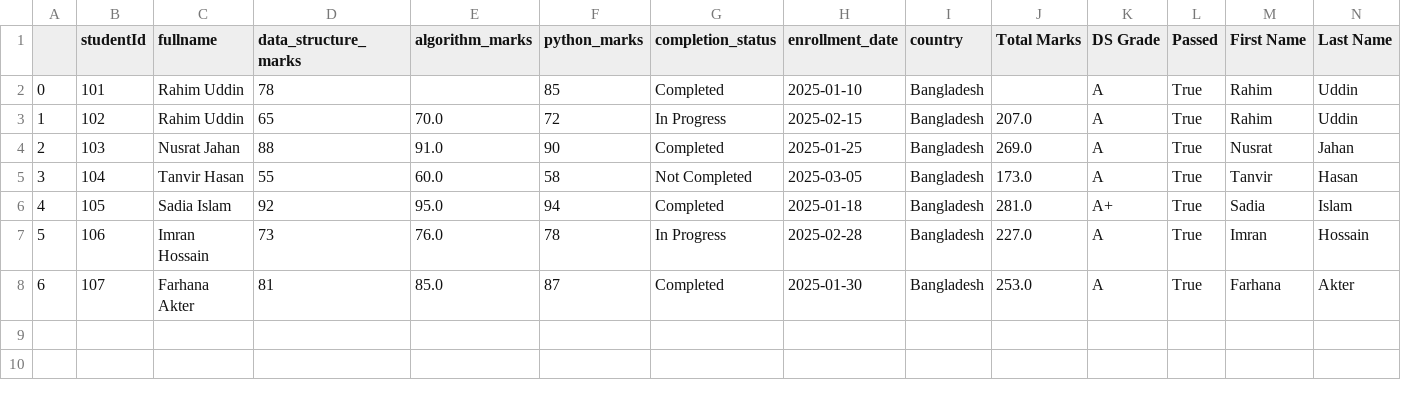
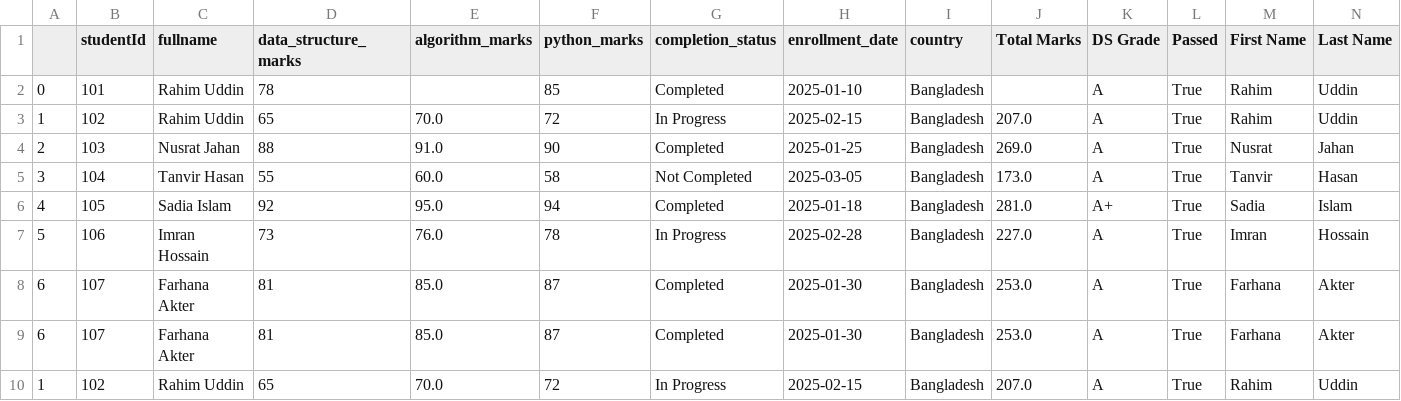
Before and after one commit to Mirazahmed0997/pandas101, a CSV file: new_data.csv, drawn as a sheet; the diff names each change by its address in the sheet, - before the commit and + after, or states it on an @@ line.

```diff
--- a/new_data.csv
+++ b/new_data.csv
+row 9: 6 | 107 | Farhana Akter | 81 | 85.0 | 87 | Completed | 2025-01-30 | Bangladesh | 253.0 | A | True | Farhana | Akter
+row 10: 1 | 102 | Rahim Uddin | 65 | 70.0 | 72 | In Progress | 2025-02-15 | Bangladesh | 207.0 | A | True | Rahim | Uddin
```
Also changed, not shown: file_csv.csv, 1 other file.
